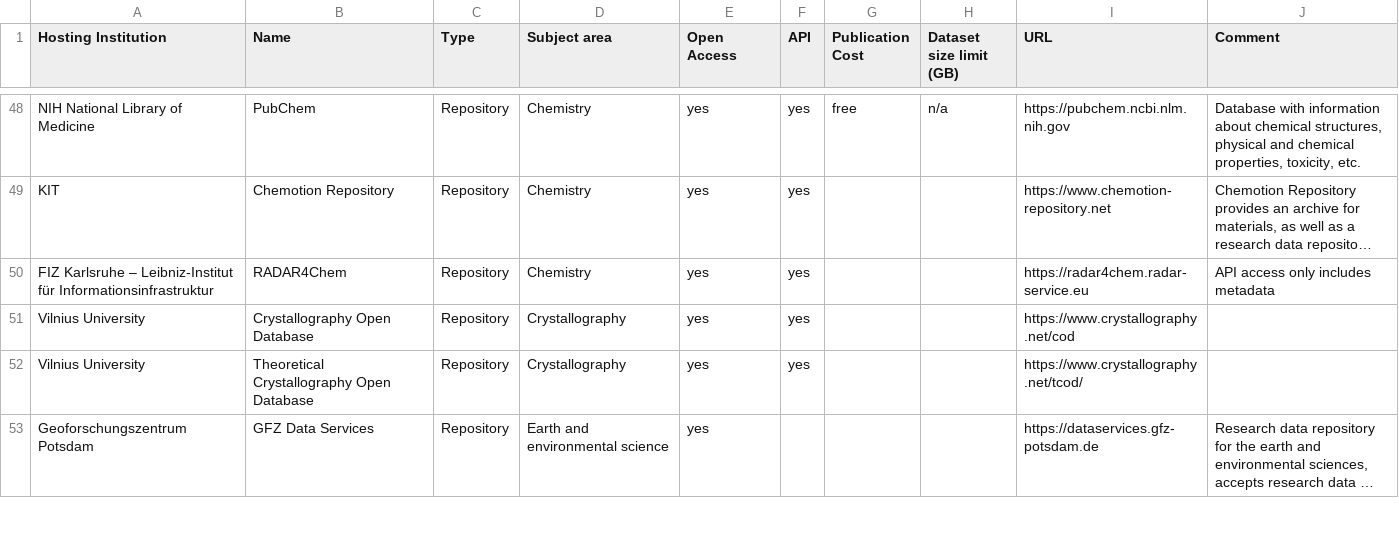
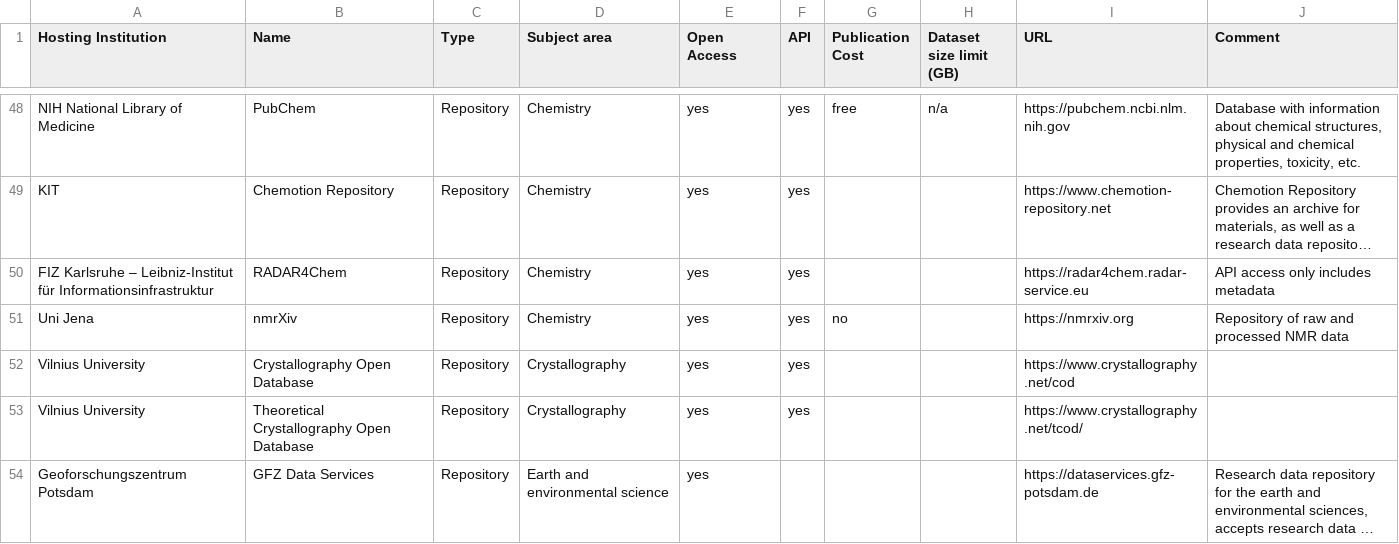
Before and after one commit to kit-data-manager/Data-Collections-Explorer, a CSV file: application/Repositories.csv, drawn as a sheet; only a part is shown, gaps mark what is left out; long unchanged cells end in …; the diff names each change by its address in the sheet, - before the commit and + after, or states it on an @@ line.

Commit message:
Add entry for nmrXiv, adjust date

```diff
--- a/application/Repositories.csv
+++ b/application/Repositories.csv
+row 51: Uni Jena | nmrXiv | Repository | Chemistry | yes | yes | no |  | https://nmrxiv.org | Repository of raw and processed NMR data
```
Also changed, not shown: 1 other file.
